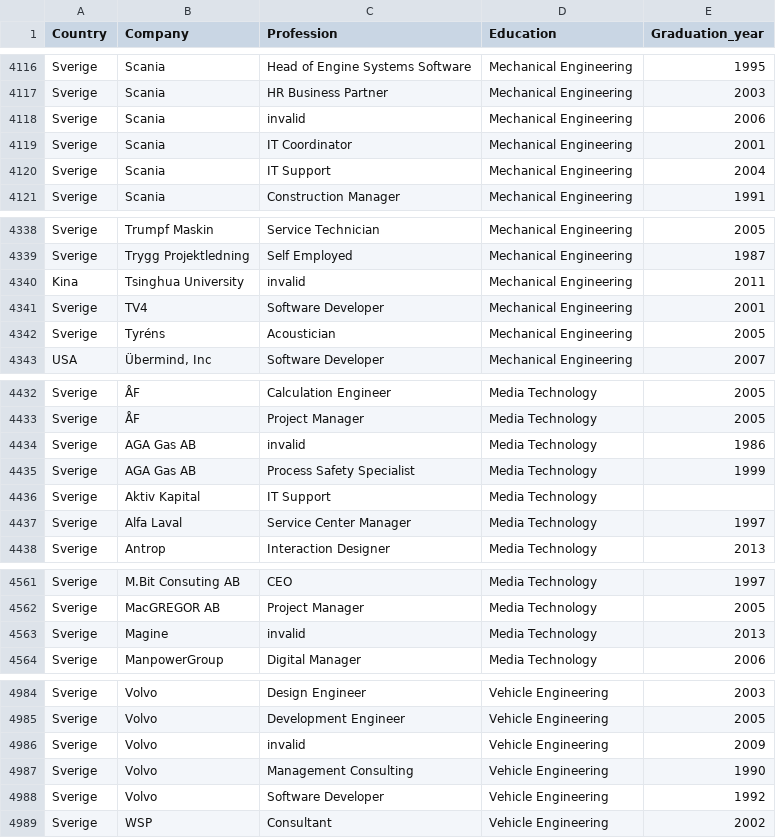
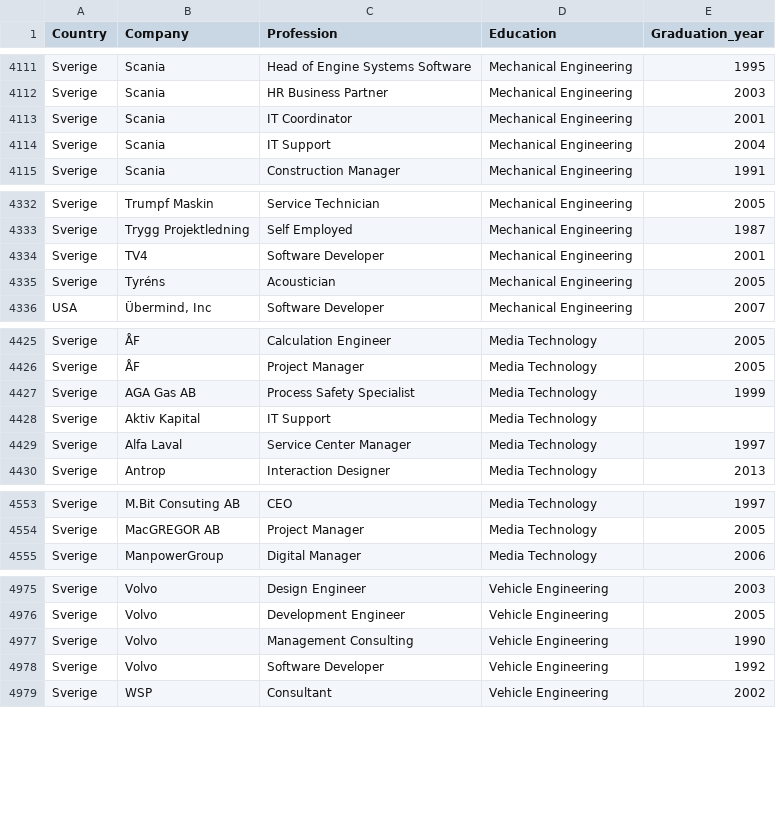
Before and after one commit to carolinelindstrom/carolinelindstrom.github.io, a CSV file: data/alumni_data.csv, drawn as a sheet; only a part is shown, gaps mark what is left out; the diff covers the shown part only; the diff names each change by its address in the sheet, - before the commit and + after, or states it on an @@ line.

```diff
--- a/data/alumni_data.csv
+++ b/data/alumni_data.csv
-row 4118: Sverige | Scania | invalid | Mechanical Engineering | 2006
-row 4340: Kina | Tsinghua University | invalid | Mechanical Engineering | 2011
-row 4434: Sverige | AGA Gas AB | invalid | Media Technology | 1986
-row 4563: Sverige | Magine | invalid | Media Technology | 2013
-row 4986: Sverige | Volvo | invalid | Vehicle Engineering | 2009
```
Also changed, not shown: 5 removed rows elsewhere in this file.
